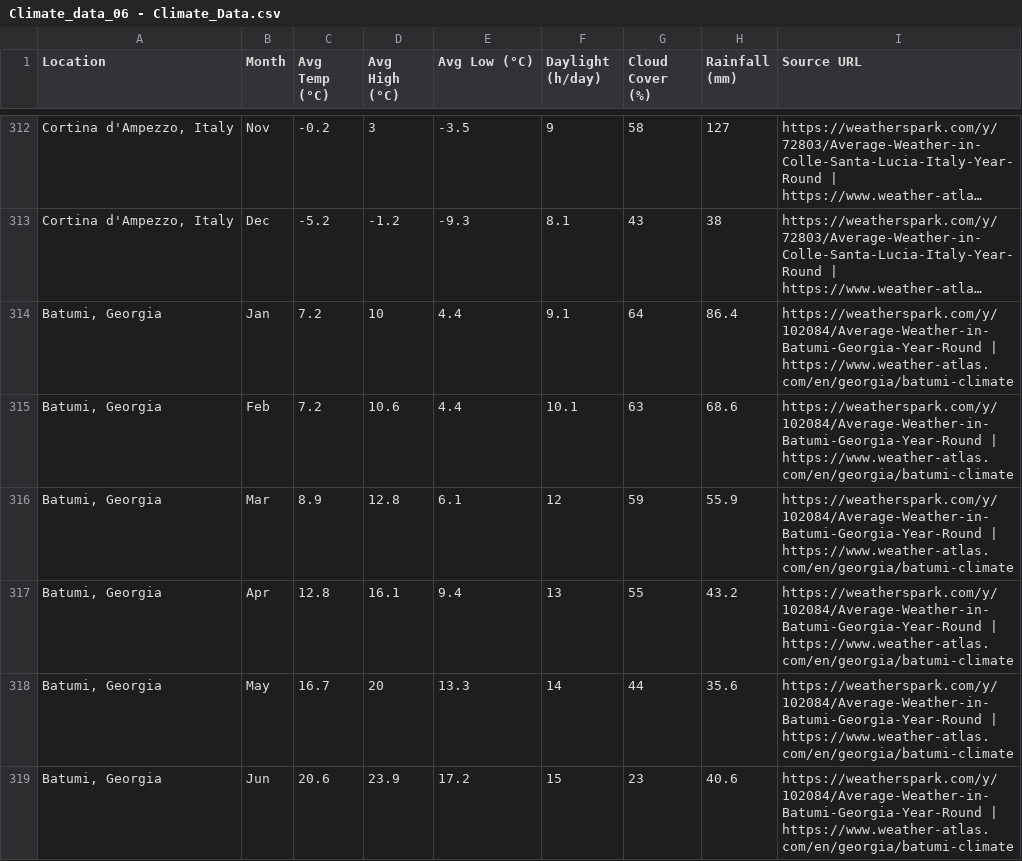
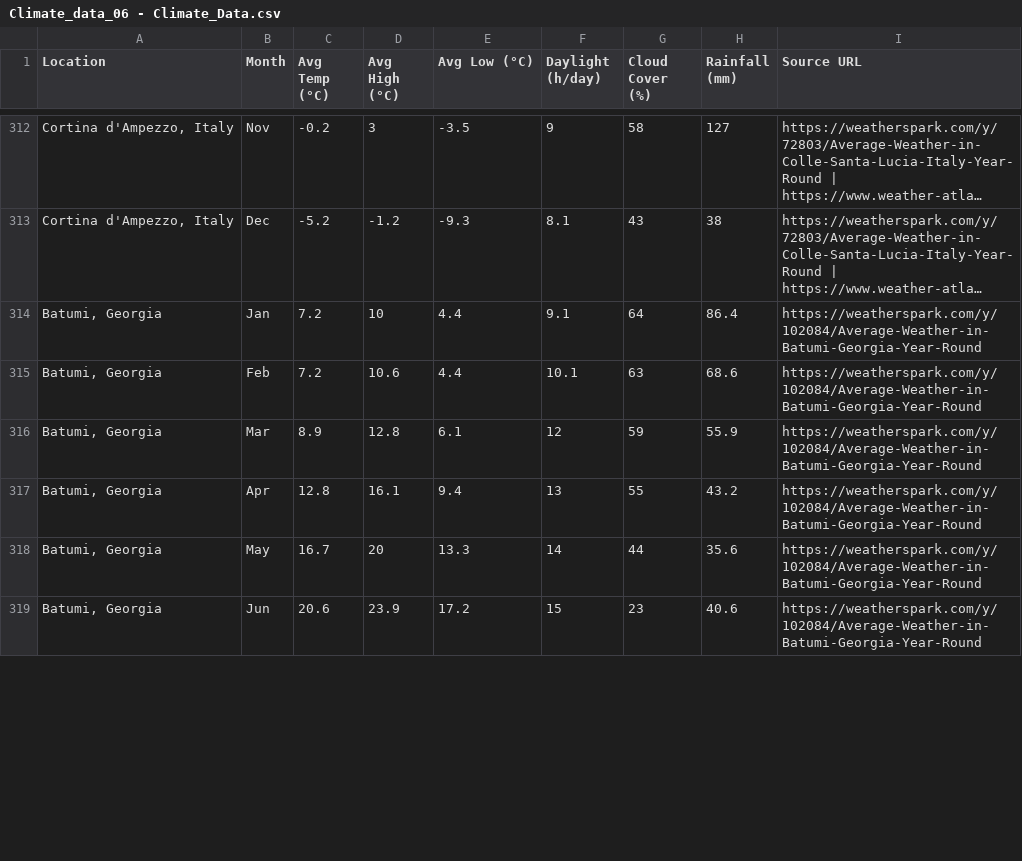
Before and after one commit to mrryankeeler-commits/holiday-atlas, a CSV file: data/climate/uploads/Climate_data_06 - Climate_Data.csv, drawn as a sheet; only a part is shown, gaps mark what is left out; long unchanged cells end in …; the diff covers the shown part only; the diff names each change by its address in the sheet, - before the commit and + after, or states it on an @@ line.

Commit message:
Promote enriched climate06 locations batch 2

```diff
--- a/data/climate/uploads/Climate_data_06 - Climate_Data.csv
+++ b/data/climate/uploads/Climate_data_06 - Climate_Data.csv
-I314:I319 (Source URL): https://weatherspark.com/y/102084/Average-Weather-in-Batumi-Georgia-Year-Round | https://www.weather-atlas.com/en/georgia/batumi-climate
+I314:I319 (Source URL): https://weatherspark.com/y/102084/Average-Weather-in-Batumi-Georgia-Year-Round
```
Also changed, not shown: 6 edited cells elsewhere in this file, 11 other files.
